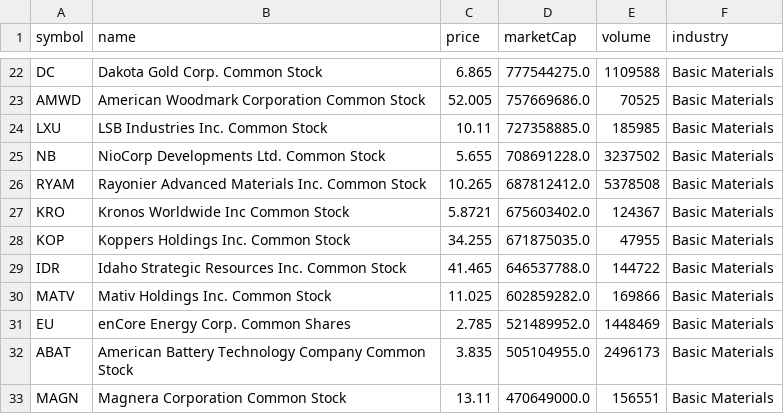
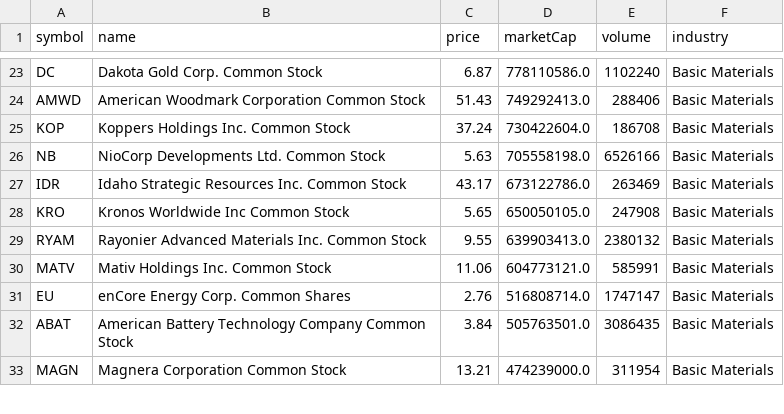
Before and after one commit to Ate329/top-us-stock-tickers, a CSV file: by_industry/basic_materials.csv, drawn as a sheet; only a part is shown, gaps mark what is left out; removed rows and columns are numbered as before the commit, all else as after; the diff covers the shown part only; the diff names each change by its address in the sheet, - before the commit and + after, or states it on an @@ line.

```diff
--- a/by_industry/basic_materials.csv
+++ b/by_industry/basic_materials.csv
-C23 (price): 6.865
+C23 (price): 6.87
-D23 (marketCap): 777544275.0
+D23 (marketCap): 778110586.0
-E23 (volume): 1109588
+E23 (volume): 1102240
-C24 (price): 52.005
+C24 (price): 51.43
-D24 (marketCap): 757669686.0
+D24 (marketCap): 749292413.0
-E24 (volume): 70525
+E24 (volume): 288406
-row 24: LXU | LSB Industries Inc. Common Stock | 10.11 | 727358885.0 | 185985 | Basic Materials
-row 25: NB | NioCorp Developments Ltd. Common Stock | 5.655 | 708691228.0 | 3237502 | Basic Materials
-row 26: RYAM | Rayonier Advanced Materials Inc. Common Stock | 10.265 | 687812412.0 | 5378508 | Basic Materials
-row 27: KRO | Kronos Worldwide Inc Common Stock | 5.8721 | 675603402.0 | 124367 | Basic Materials
-C25 (price): 34.255
+C25 (price): 37.24
-D25 (marketCap): 671875035.0
+D25 (marketCap): 730422604.0
-E25 (volume): 47955
+E25 (volume): 186708
+row 26: NB | NioCorp Developments Ltd. Common Stock | 5.63 | 705558198.0 | 6526166 | Basic Materials
-C27 (price): 41.465
+C27 (price): 43.17
-D27 (marketCap): 646537788.0
+D27 (marketCap): 673122786.0
-E27 (volume): 144722
+E27 (volume): 263469
+row 28: KRO | Kronos Worldwide Inc Common Stock | 5.65 | 650050105.0 | 247908 | Basic Materials
+row 29: RYAM | Rayonier Advanced Materials Inc. Common Stock | 9.55 | 639903413.0 | 2380132 | Basic Materials
-C30 (price): 11.025
+C30 (price): 11.06
-D30 (marketCap): 602859282.0
+D30 (marketCap): 604773121.0
-E30 (volume): 169866
+E30 (volume): 585991
-C31 (price): 2.785
+C31 (price): 2.76
-D31 (marketCap): 521489952.0
+D31 (marketCap): 516808714.0
-E31 (volume): 1448469
+E31 (volume): 1747147
-C32 (price): 3.835
+C32 (price): 3.84
-D32 (marketCap): 505104955.0
+D32 (marketCap): 505763501.0
-E32 (volume): 2496173
+E32 (volume): 3086435
-C33 (price): 13.11
+C33 (price): 13.21
-D33 (marketCap): 470649000.0
+D33 (marketCap): 474239000.0
-E33 (volume): 156551
+E33 (volume): 311954
```
Also changed, not shown: 3 added rows and 102 edited cells elsewhere in this file, by_industry/consumer_discretionary.csv, by_industry/finance.csv, 13 other files.
